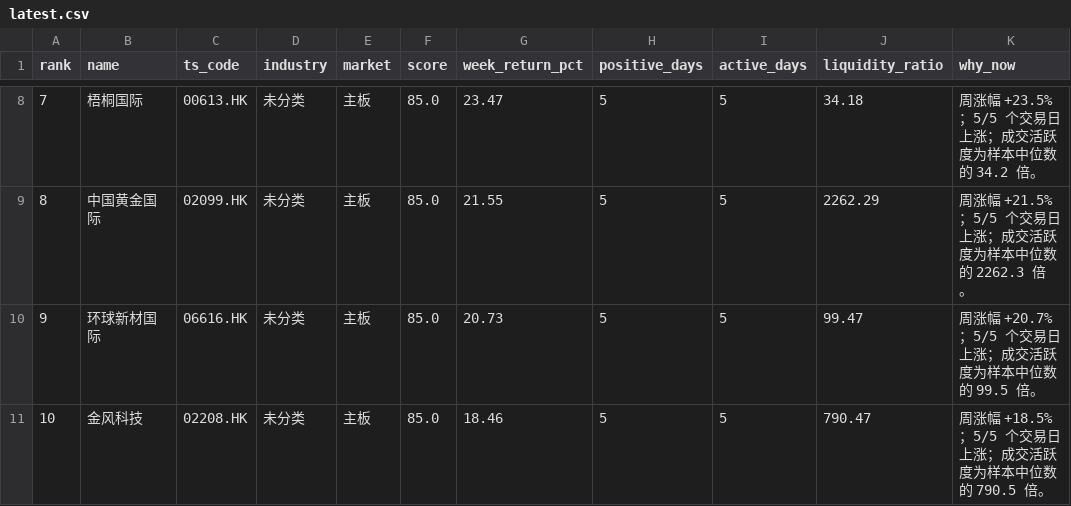
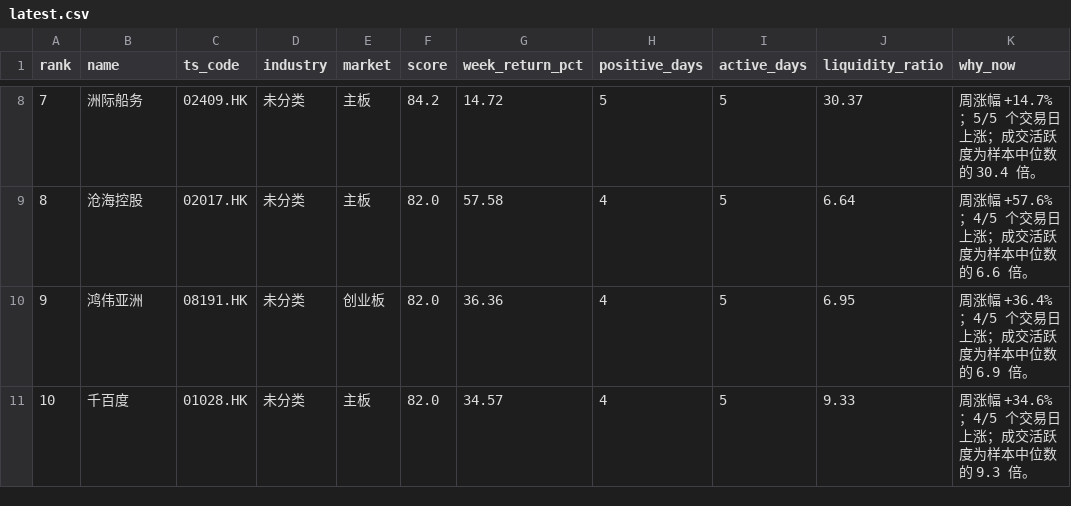
Before and after one commit to zengbin93/recap-agent, a CSV file: hk-weekly-recap/latest.csv, drawn as a sheet; only a part is shown, gaps mark what is left out; the diff covers the shown part only; the diff names each change by its address in the sheet, - before the commit and + after, or states it on an @@ line.

```diff
--- a/hk-weekly-recap/latest.csv
+++ b/hk-weekly-recap/latest.csv
-B8 (name): 梧桐国际
+B8 (name): 洲际船务
-C8 (ts_code): 00613.HK
+C8 (ts_code): 02409.HK
-F8 (score): 85.0
+F8 (score): 84.2
-G8 (week_return_pct): 23.47
+G8 (week_return_pct): 14.72
-J8 (liquidity_ratio): 34.18
+J8 (liquidity_ratio): 30.37
-K8 (why_now): 周涨幅 +23.5%；5/5 个交易日上涨；成交活跃度为样本中位数的 34.2 倍。
+K8 (why_now): 周涨幅 +14.7%；5/5 个交易日上涨；成交活跃度为样本中位数的 30.4 倍。
-B9 (name): 中国黄金国际
+B9 (name): 沧海控股
-C9 (ts_code): 02099.HK
+C9 (ts_code): 02017.HK
-F9:F11 (score): 85.0
+F9:F11 (score): 82.0
-G9 (week_return_pct): 21.55
+G9 (week_return_pct): 57.58
-H9:H11 (positive_days): 5
+H9:H11 (positive_days): 4
-J9 (liquidity_ratio): 2262.29
+J9 (liquidity_ratio): 6.64
-K9 (why_now): 周涨幅 +21.5%；5/5 个交易日上涨；成交活跃度为样本中位数的 2262.3 倍。
+K9 (why_now): 周涨幅 +57.6%；4/5 个交易日上涨；成交活跃度为样本中位数的 6.6 倍。
-B10 (name): 环球新材国际
+B10 (name): 鸿伟亚洲
-C10 (ts_code): 06616.HK
+C10 (ts_code): 08191.HK
-E10 (market): 主板
+E10 (market): 创业板
-G10 (week_return_pct): 20.73
+G10 (week_return_pct): 36.36
-J10 (liquidity_ratio): 99.47
+J10 (liquidity_ratio): 6.95
-K10 (why_now): 周涨幅 +20.7%；5/5 个交易日上涨；成交活跃度为样本中位数的 99.5 倍。
+K10 (why_now): 周涨幅 +36.4%；4/5 个交易日上涨；成交活跃度为样本中位数的 6.9 倍。
-B11 (name): 金风科技
+B11 (name): 千百度
-C11 (ts_code): 02208.HK
+C11 (ts_code): 01028.HK
-G11 (week_return_pct): 18.46
+G11 (week_return_pct): 34.57
-J11 (liquidity_ratio): 790.47
+J11 (liquidity_ratio): 9.33
-K11 (why_now): 周涨幅 +18.5%；5/5 个交易日上涨；成交活跃度为样本中位数的 790.5 倍。
+K11 (why_now): 周涨幅 +34.6%；4/5 个交易日上涨；成交活跃度为样本中位数的 9.3 倍。
```
Also changed, not shown: 31 edited cells elsewhere in this file, 3 other files.
